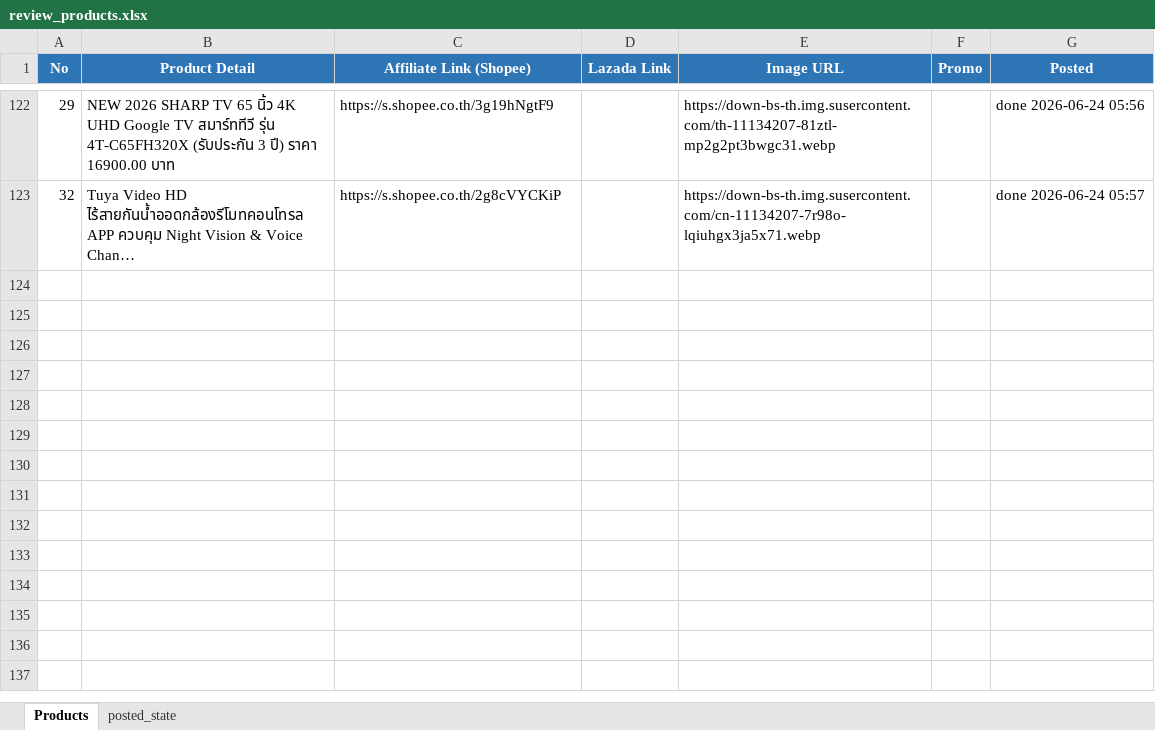
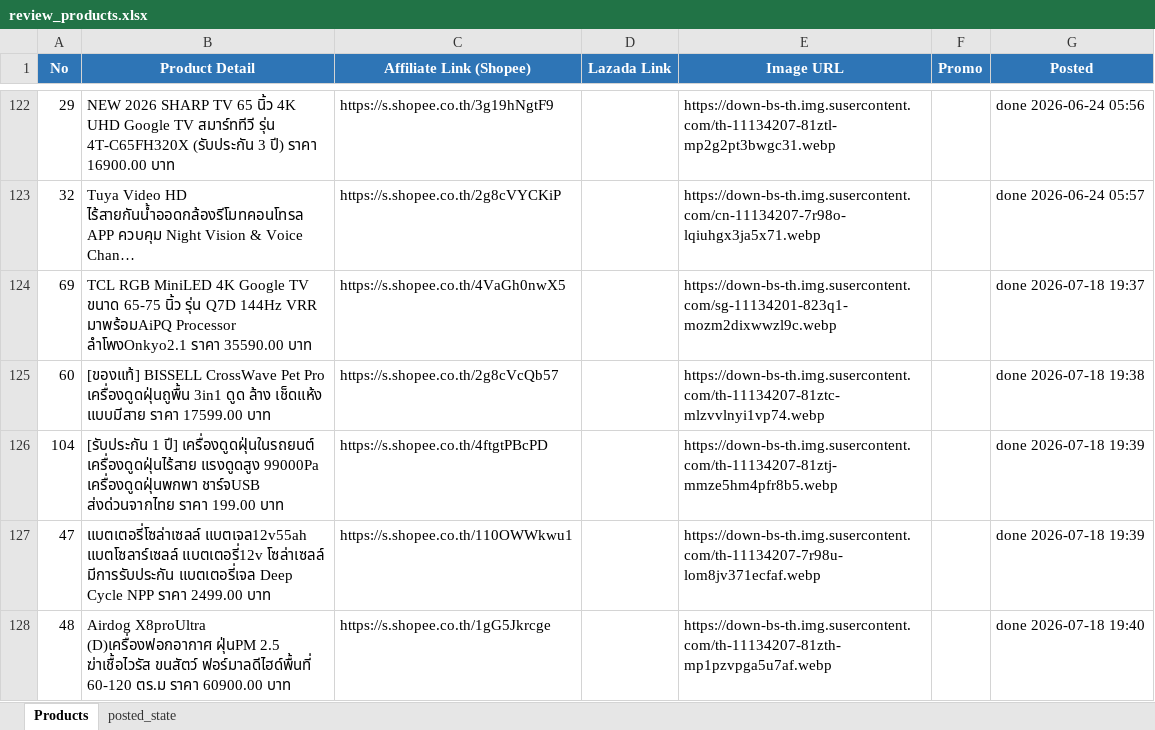
Before and after one commit to tongono-creator/rocket, an Excel workbook: review_products.xlsx, sheet Products, drawn as a sheet; only a part is shown, gaps mark what is left out; long unchanged cells end in …; values as stored, in another font and other column widths than the file's, no borders; the diff names each change by its address in the sheet, - before the commit and + after, or states it on an @@ line.

```diff
--- a/review_products.xlsx (sheet Products)
+++ b/review_products.xlsx (sheet Products)
+row 124: 69 | TCL RGB MiniLED 4K Google TV ขนาด 65-75 นิ้ว รุ่น Q7D 144Hz VRR มาพร้อมAiPQ Processor ลำโพงOnkyo2.1 ราคา 35590.00 บาท | https://s.shopee.co.th/4VaGh0nwX5 |  | https://down-bs-th.img.susercontent.com/sg-11134201-823q1-mozm2dixwwzl9c.webp |  | done 2026-07-18 19:37
+row 125: 60 | [ของแท้] BISSELL CrossWave Pet Pro เครื่องดูดฝุ่นถูพื้น 3in1 ดูด ล้าง เช็ดแห้ง แบบมีสาย ราคา 17599.00 บาท | https://s.shopee.co.th/2g8cVcQb57 |  | https://down-bs-th.img.susercontent.com/th-11134207-81ztc-mlzvvlnyi1vp74.webp |  | done 2026-07-18 19:38
+row 126: 104 | [รับประกัน 1 ปี] เครื่องดูดฝุ่นในรถยนต์ เครื่องดูดฝุ่นไร้สาย แรงดูดสูง 99000Pa เครื่องดูดฝุ่นพกพา ชาร์จUSB ส่งด่วนจากไทย ราคา 199.00 บาท | https://s.shopee.co.th/4ftgtPBcPD |  | https://down-bs-th.img.susercontent.com/th-11134207-81ztj-mmze5hm4pfr8b5.webp |  | done 2026-07-18 19:39
+row 127: 47 | แบตเตอรี่โซล่าเซลล์ แบตเจล12v55ah แบตโซลาร์เซลล์ แบตเตอรี่12v โซล่าเซลล์ มีการรับประกัน แบตเตอรี่เจล Deep Cycle NPP ราคา 2499.00 บาท | https://s.shopee.co.th/110OWWkwu1 |  | https://down-bs-th.img.susercontent.com/th-11134207-7r98u-lom8jv371ecfaf.webp |  | done 2026-07-18 19:39
+row 128: 48 | Airdog X8proUltra (D)เครื่องฟอกอากาศ ฝุ่นPM 2.5 ฆ่าเชื้อไวรัส ขนสัตว์ ฟอร์มาลดีไฮด์พื้นที่ 60-120 ตร.ม ราคา 60900.00 บาท | https://s.shopee.co.th/1gG5Jkrcge |  | https://down-bs-th.img.susercontent.com/th-11134207-81zth-mp1pzvpga5u7af.webp |  | done 2026-07-18 19:40
```
Also changed, not shown: sheet posted_state.
